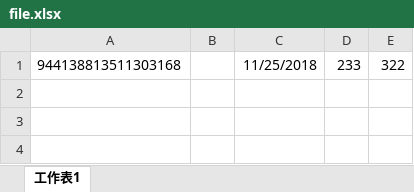
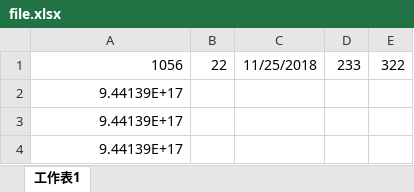
Before and after one commit to nlimpid/go-xlsx, an Excel workbook: file.xlsx, sheet 工作表1, drawn as a sheet; values as stored, in another font and other column widths than the file's, no borders; the diff names each change by its address in the sheet, - before the commit and + after, or states it on an @@ line.

```diff
--- a/file.xlsx (sheet 工作表1)
+++ b/file.xlsx (sheet 工作表1)
-A1: 944138813511303168
+A1: 1056
-B1: (empty)
+B1: 22
+row 2: 9.44139E+17
+row 3: 9.44139E+17
+row 4: 9.44139E+17
```
Also changed, not shown: 4 other files.
